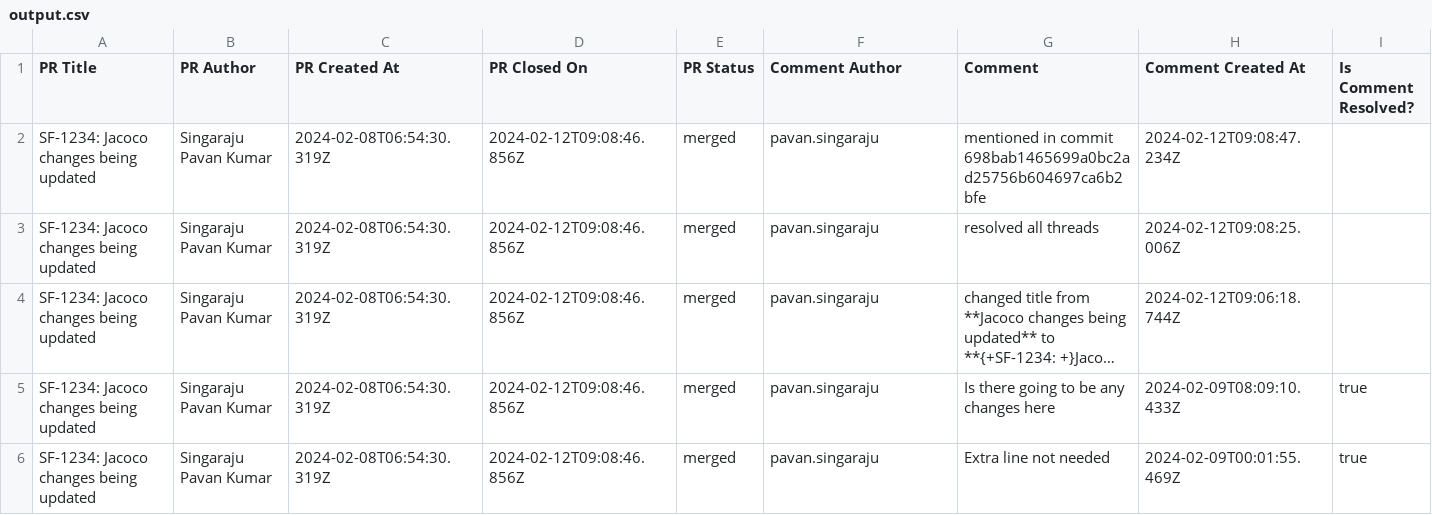
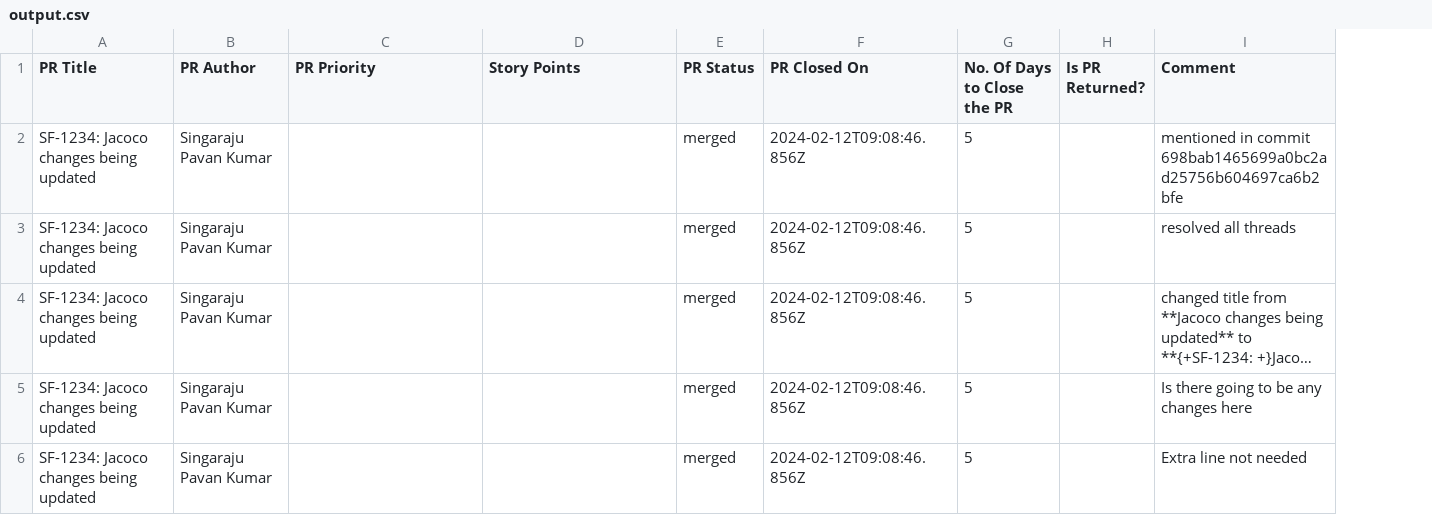
Before and after one commit to PavanSingaraju-AL/al-sonar, a CSV file: scripts/src/main/output.csv, drawn as a sheet; long unchanged cells end in …; removed rows and columns are numbered as before the commit, all else as after; the diff names each change by its address in the sheet, - before the commit and + after, or states it on an @@ line.

Commit message:
Modified scripts to match the excel format

```diff
--- a/scripts/src/main/output.csv
+++ b/scripts/src/main/output.csv
+column G (No. Of Days to Close the PR), rows 2-6: all 5
+column H (Is PR Returned?), empty
-column H (Comment Created At), rows 2-6: 2024-02-12T09:08:47.234Z | 2024-02-12T09:08:25.006Z | 2024-02-12T09:06:18.744Z | 2024-02-09T08:09:10.433Z | 2024-02-09T00:01:55.469Z
-column I (Is Comment Resolved?), rows 5-6: true | true
-C1: PR Created At
+C1: PR Priority
-D1: PR Closed On
+D1: Story Points
-F1: Comment Author
+F1: PR Closed On
-C2:C6 (PR Priority): 2024-02-08T06:54:30.319Z
+C2:C6 (PR Priority): (empty)
-D2:D6 (Story Points): 2024-02-12T09:08:46.856Z
+D2:D6 (Story Points): (empty)
-F2:F6 (PR Closed On): pavan.singaraju
+F2:F6 (PR Closed On): 2024-02-12T09:08:46.856Z
```
Also changed, not shown: 4 other files.
